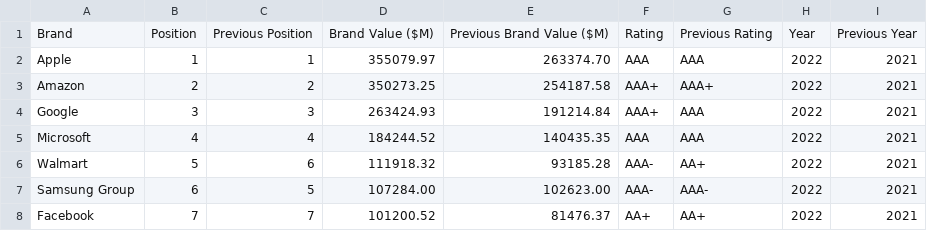
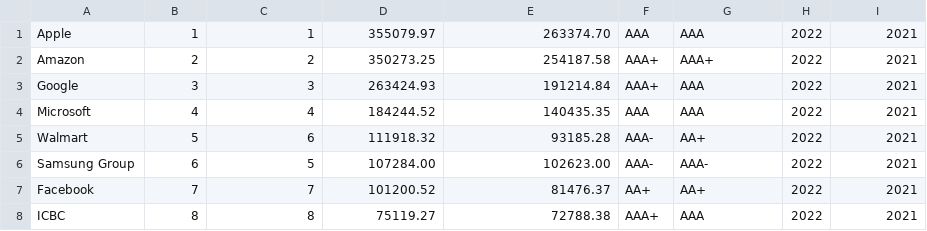
Before and after one commit to SvetlanaCipiseva/data_processing, a CSV file: src/main/resources/BrandRanking.csv, drawn as a sheet; only a part is shown; the shorter side is filled out with more unchanged rows.

Commit message:
1MD --Create Key-value DB with DBMS Redis

```diff
--- a/src/main/resources/BrandRanking.csv
+++ b/src/main/resources/BrandRanking.csv
@@ -1,2 +1 @@
-"Brand","Position","Previous Position","Brand Value ($M)","Previous Brand Value ($M)","Rating","Previous Rating","Year","Previous Year"
 "Apple",1,1,"355079.97","263374.70","AAA","AAA","2022","2021"
```
Also changed, not shown: 3 other files.
